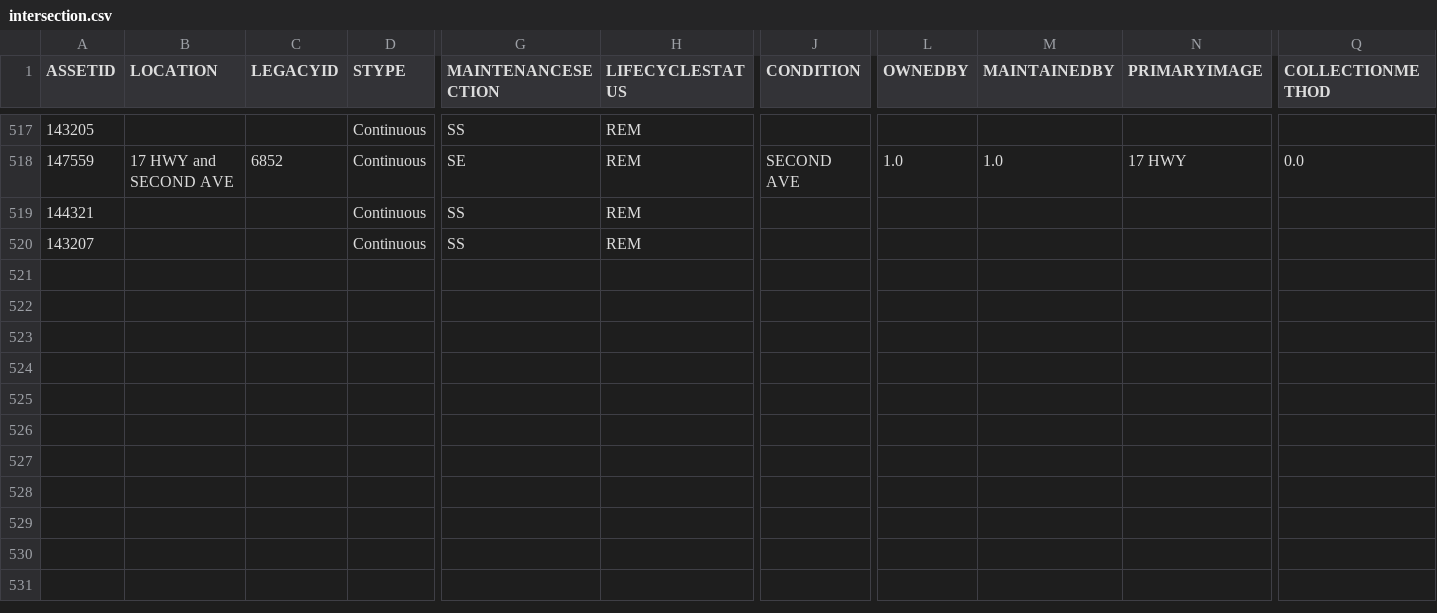
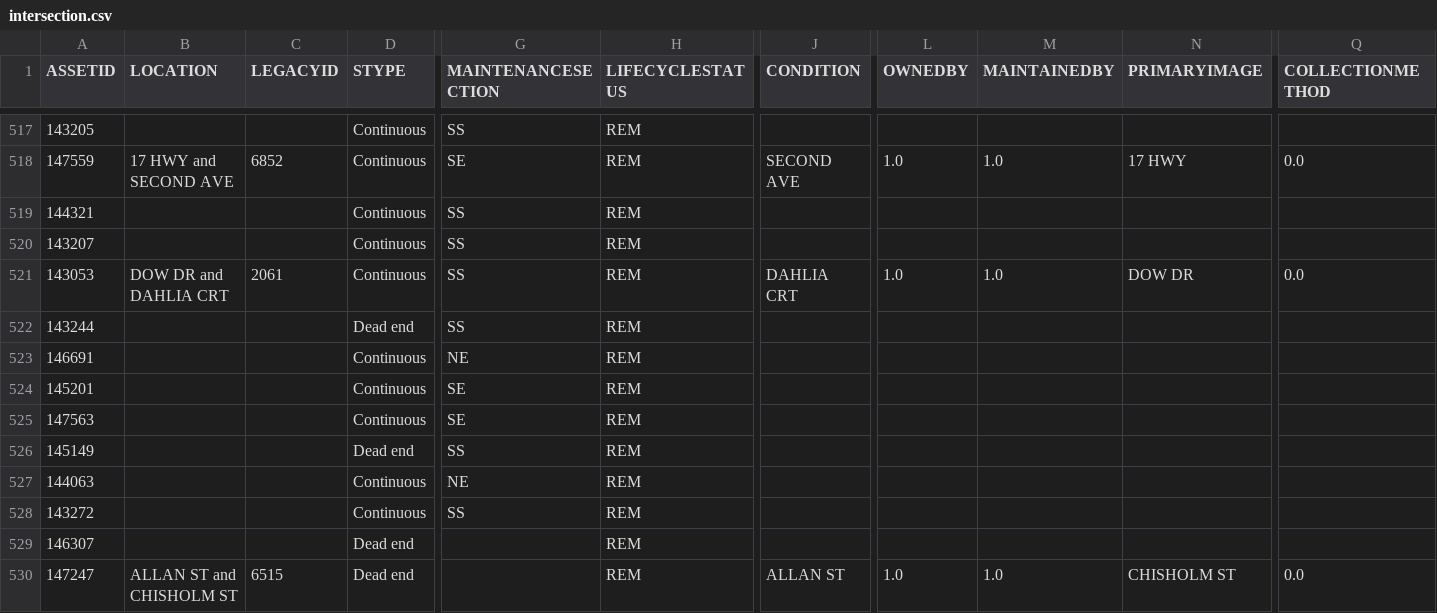
Before and after one commit to official-tisao/route-optimisation-mst, a CSV file: intersection.csv, drawn as a sheet; only a part is shown, gaps mark what is left out; rows hold the shown columns only; the diff names each change by its address in the sheet, - before the commit and + after, or states it on an @@ line.

Commit message:
Add intersection data records

```diff
--- a/intersection.csv
+++ b/intersection.csv
+row 521: 143053 | DOW DR and DAHLIA CRT | 2061 | Continuous | SS | REM | DAHLIA CRT | 1.0 | 1.0 | DOW DR | 0.0
+row 522: 143244 |  |  | Dead end | SS | REM
+row 523: 146691 |  |  | Continuous | NE | REM
+row 524: 145201 |  |  | Continuous | SE | REM
+row 525: 147563 |  |  | Continuous | SE | REM
+row 526: 145149 |  |  | Dead end | SS | REM
+row 527: 144063 |  |  | Continuous | NE | REM
+row 528: 143272 |  |  | Continuous | SS | REM
+row 529: 146307 |  |  | Dead end |  | REM
+row 530: 147247 | ALLAN ST and CHISHOLM ST | 6515 | Dead end |  | REM | ALLAN ST | 1.0 | 1.0 | CHISHOLM ST | 0.0
```
